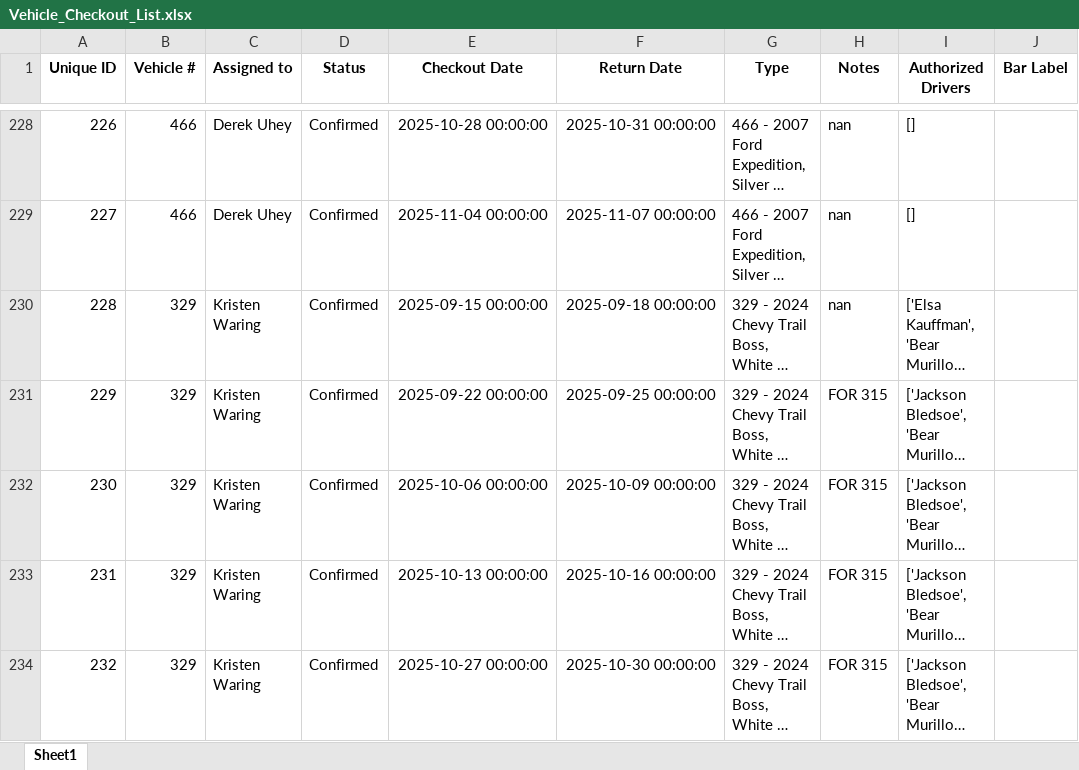
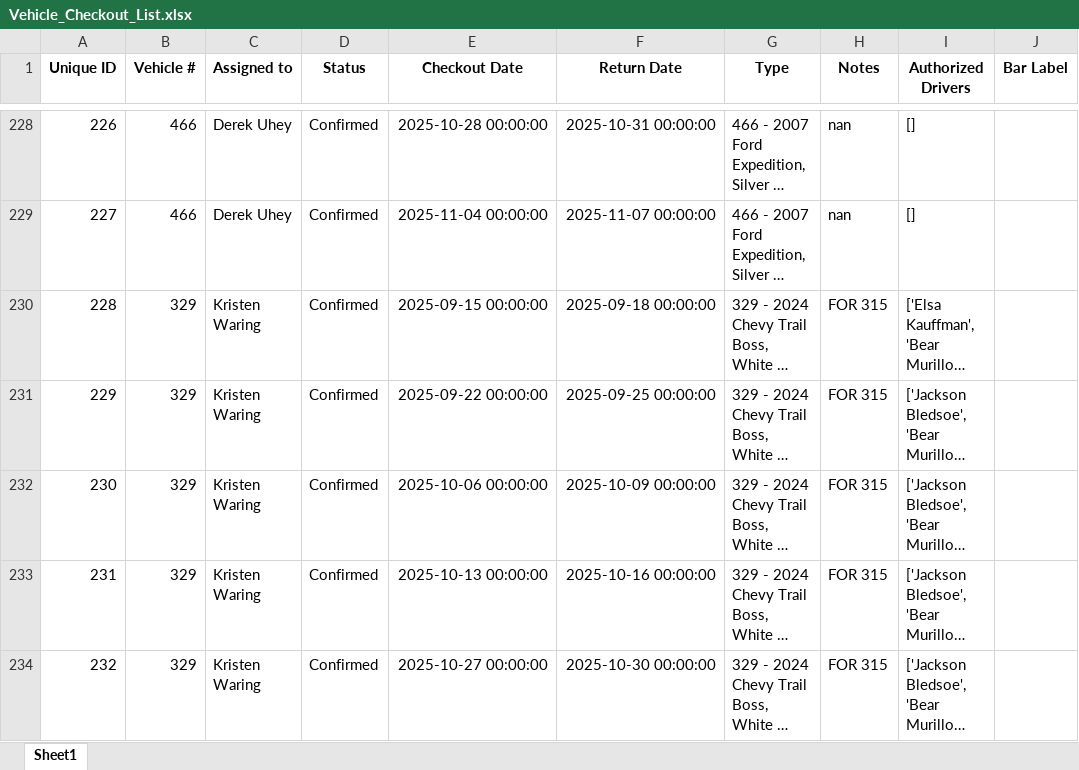
Before and after one commit to forestryvehicleadmin/Vehicle_Gantt, an Excel workbook: Vehicle_Checkout_List.xlsx, sheet Sheet1, drawn as a sheet; only a part is shown, gaps mark what is left out; long unchanged cells end in …; values as stored, in another font and other column widths than the file's, no borders; the diff names each change by its address in the sheet, - before the commit and + after, or states it on an @@ line.

Commit message:
Data update from Streamlit app by user at 2025-09-04 20:59:09

```diff
--- a/Vehicle_Checkout_List.xlsx (sheet Sheet1)
+++ b/Vehicle_Checkout_List.xlsx (sheet Sheet1)
-H230 (Notes): nan
+H230 (Notes): FOR 315
```
